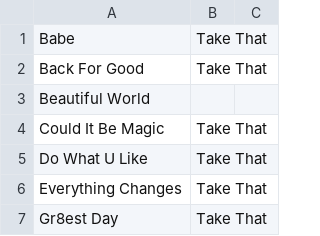
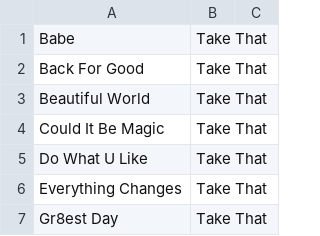
Before and after one commit to maybeanerd/singstardb, a CSV file: discs/PS3/SingStar Take That/global.csv, drawn as a sheet; only a part is shown.

```diff
--- a/discs/PS3/SingStar Take That/global.csv
+++ b/discs/PS3/SingStar Take That/global.csv
@@ -2,3 +2,3 @@
 "Back For Good";"Take That"
-"Beautiful World"
+"Beautiful World";"Take That"
 "Could It Be Magic";"Take That"
```
Also changed, not shown: discs/PS2/SingStar Studio 100/global.csv, discs/PS3/SingStar Chart Hits/global.csv, 4 other files.
